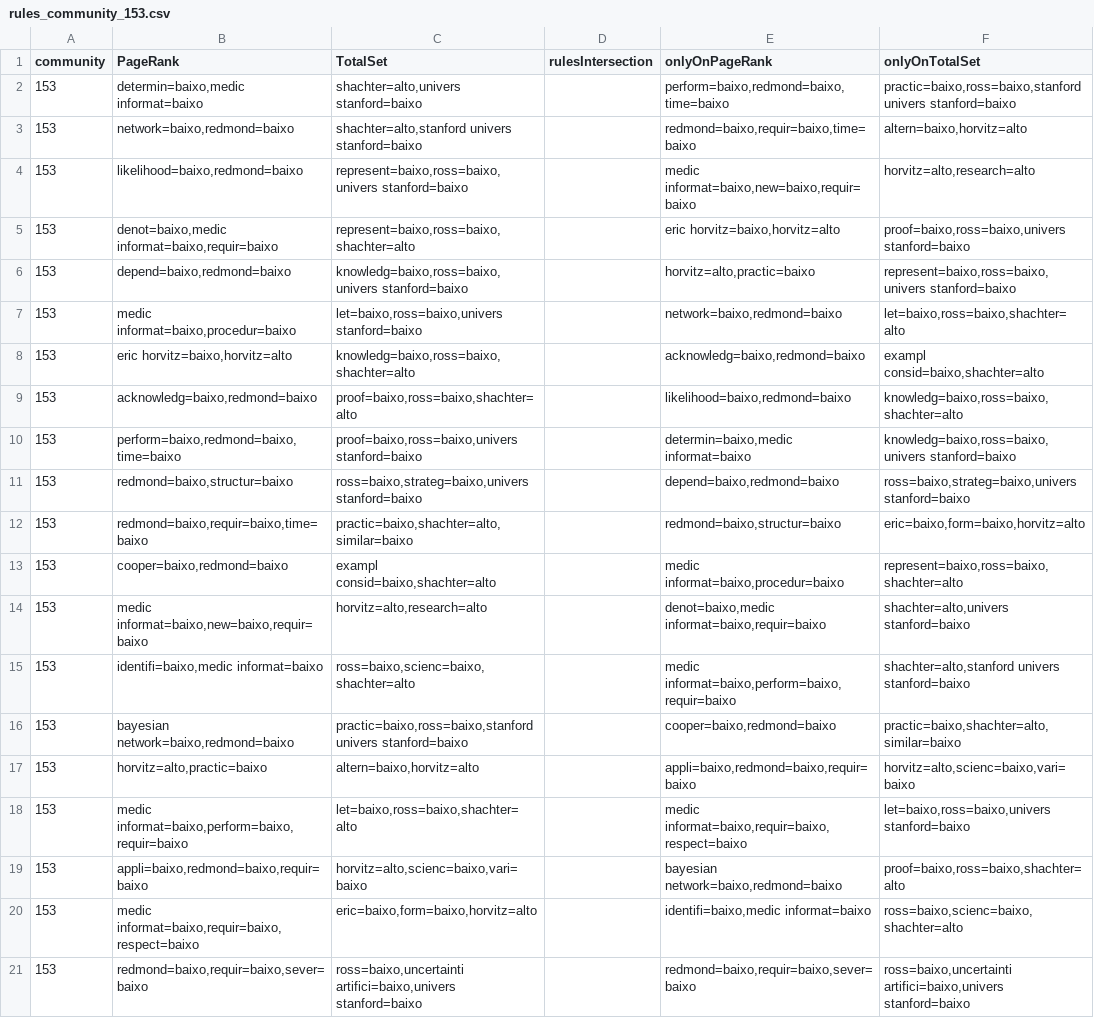
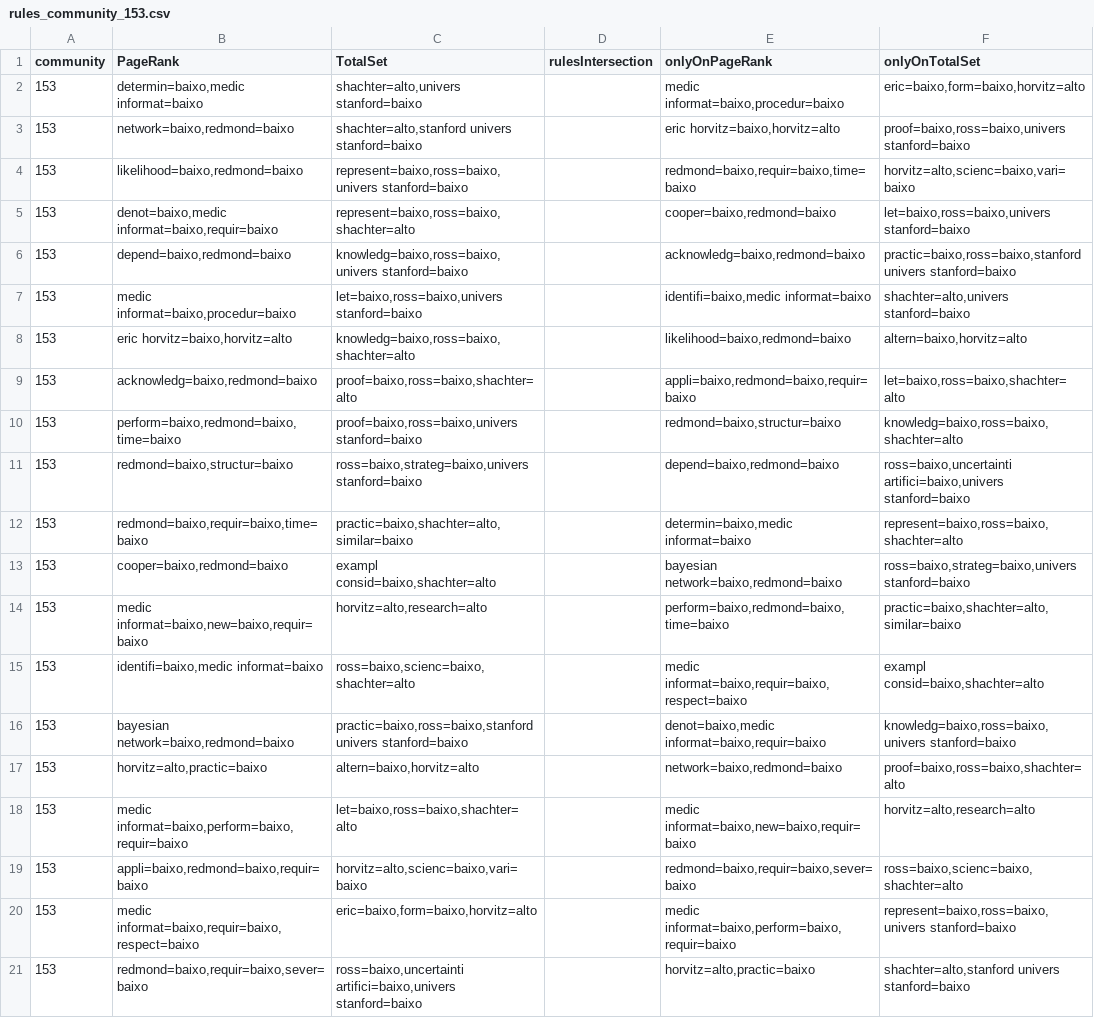
Before and after one commit to AngeloDias/SD_community, a CSV file: fase2/filesResults/rules_community_153.csv, drawn as a sheet; the diff names each change by its address in the sheet, - before the commit and + after, or states it on an @@ line.

```diff
--- a/fase2/filesResults/rules_community_153.csv
+++ b/fase2/filesResults/rules_community_153.csv
-E2 (onlyOnPageRank): perform=baixo,redmond=baixo,time=baixo
+E2 (onlyOnPageRank): medic informat=baixo,procedur=baixo
-F2 (onlyOnTotalSet): practic=baixo,ross=baixo,stanford univers stanford=baixo
+F2 (onlyOnTotalSet): eric=baixo,form=baixo,horvitz=alto
-E3 (onlyOnPageRank): redmond=baixo,requir=baixo,time=baixo
+E3 (onlyOnPageRank): eric horvitz=baixo,horvitz=alto
-F3 (onlyOnTotalSet): altern=baixo,horvitz=alto
+F3 (onlyOnTotalSet): proof=baixo,ross=baixo,univers stanford=baixo
-E4 (onlyOnPageRank): medic informat=baixo,new=baixo,requir=baixo
+E4 (onlyOnPageRank): redmond=baixo,requir=baixo,time=baixo
-F4 (onlyOnTotalSet): horvitz=alto,research=alto
+F4 (onlyOnTotalSet): horvitz=alto,scienc=baixo,vari=baixo
-E5 (onlyOnPageRank): eric horvitz=baixo,horvitz=alto
+E5 (onlyOnPageRank): cooper=baixo,redmond=baixo
-F5 (onlyOnTotalSet): proof=baixo,ross=baixo,univers stanford=baixo
+F5 (onlyOnTotalSet): let=baixo,ross=baixo,univers stanford=baixo
-E6 (onlyOnPageRank): horvitz=alto,practic=baixo
+E6 (onlyOnPageRank): acknowledg=baixo,redmond=baixo
-F6 (onlyOnTotalSet): represent=baixo,ross=baixo,univers stanford=baixo
+F6 (onlyOnTotalSet): practic=baixo,ross=baixo,stanford univers stanford=baixo
-E7 (onlyOnPageRank): network=baixo,redmond=baixo
+E7 (onlyOnPageRank): identifi=baixo,medic informat=baixo
-F7 (onlyOnTotalSet): let=baixo,ross=baixo,shachter=alto
+F7 (onlyOnTotalSet): shachter=alto,univers stanford=baixo
-E8 (onlyOnPageRank): acknowledg=baixo,redmond=baixo
+E8 (onlyOnPageRank): likelihood=baixo,redmond=baixo
-F8 (onlyOnTotalSet): exampl consid=baixo,shachter=alto
+F8 (onlyOnTotalSet): altern=baixo,horvitz=alto
-E9 (onlyOnPageRank): likelihood=baixo,redmond=baixo
+E9 (onlyOnPageRank): appli=baixo,redmond=baixo,requir=baixo
-F9 (onlyOnTotalSet): knowledg=baixo,ross=baixo,shachter=alto
+F9 (onlyOnTotalSet): let=baixo,ross=baixo,shachter=alto
-E10 (onlyOnPageRank): determin=baixo,medic informat=baixo
+E10 (onlyOnPageRank): redmond=baixo,structur=baixo
-F10 (onlyOnTotalSet): knowledg=baixo,ross=baixo,univers stanford=baixo
+F10 (onlyOnTotalSet): knowledg=baixo,ross=baixo,shachter=alto
-F11 (onlyOnTotalSet): ross=baixo,strateg=baixo,univers stanford=baixo
+F11 (onlyOnTotalSet): ross=baixo,uncertainti artifici=baixo,univers stanford=baixo
-E12 (onlyOnPageRank): redmond=baixo,structur=baixo
+E12 (onlyOnPageRank): determin=baixo,medic informat=baixo
-F12 (onlyOnTotalSet): eric=baixo,form=baixo,horvitz=alto
+F12 (onlyOnTotalSet): represent=baixo,ross=baixo,shachter=alto
-E13 (onlyOnPageRank): medic informat=baixo,procedur=baixo
+E13 (onlyOnPageRank): bayesian network=baixo,redmond=baixo
-F13 (onlyOnTotalSet): represent=baixo,ross=baixo,shachter=alto
+F13 (onlyOnTotalSet): ross=baixo,strateg=baixo,univers stanford=baixo
-E14 (onlyOnPageRank): denot=baixo,medic informat=baixo,requir=baixo
+E14 (onlyOnPageRank): perform=baixo,redmond=baixo,time=baixo
-F14 (onlyOnTotalSet): shachter=alto,univers stanford=baixo
+F14 (onlyOnTotalSet): practic=baixo,shachter=alto,similar=baixo
-E15 (onlyOnPageRank): medic informat=baixo,perform=baixo,requir=baixo
+E15 (onlyOnPageRank): medic informat=baixo,requir=baixo,respect=baixo
-F15 (onlyOnTotalSet): shachter=alto,stanford univers stanford=baixo
+F15 (onlyOnTotalSet): exampl consid=baixo,shachter=alto
-E16 (onlyOnPageRank): cooper=baixo,redmond=baixo
+E16 (onlyOnPageRank): denot=baixo,medic informat=baixo,requir=baixo
-F16 (onlyOnTotalSet): practic=baixo,shachter=alto,similar=baixo
+F16 (onlyOnTotalSet): knowledg=baixo,ross=baixo,univers stanford=baixo
-E17 (onlyOnPageRank): appli=baixo,redmond=baixo,requir=baixo
+E17 (onlyOnPageRank): network=baixo,redmond=baixo
-F17 (onlyOnTotalSet): horvitz=alto,scienc=baixo,vari=baixo
+F17 (onlyOnTotalSet): proof=baixo,ross=baixo,shachter=alto
-E18 (onlyOnPageRank): medic informat=baixo,requir=baixo,respect=baixo
+E18 (onlyOnPageRank): medic informat=baixo,new=baixo,requir=baixo
-F18 (onlyOnTotalSet): let=baixo,ross=baixo,univers stanford=baixo
+F18 (onlyOnTotalSet): horvitz=alto,research=alto
-E19 (onlyOnPageRank): bayesian network=baixo,redmond=baixo
+E19 (onlyOnPageRank): redmond=baixo,requir=baixo,sever=baixo
-F19 (onlyOnTotalSet): proof=baixo,ross=baixo,shachter=alto
+F19 (onlyOnTotalSet): ross=baixo,scienc=baixo,shachter=alto
-E20 (onlyOnPageRank): identifi=baixo,medic informat=baixo
+E20 (onlyOnPageRank): medic informat=baixo,perform=baixo,requir=baixo
-F20 (onlyOnTotalSet): ross=baixo,scienc=baixo,shachter=alto
+F20 (onlyOnTotalSet): represent=baixo,ross=baixo,univers stanford=baixo
-E21 (onlyOnPageRank): redmond=baixo,requir=baixo,sever=baixo
+E21 (onlyOnPageRank): horvitz=alto,practic=baixo
-F21 (onlyOnTotalSet): ross=baixo,uncertainti artifici=baixo,univers stanford=baixo
+F21 (onlyOnTotalSet): shachter=alto,stanford univers stanford=baixo
```
Also changed, not shown: fase2/filesResults/rules_community_104.csv, fase2/filesResults/rules_community_116.csv, 14 other files.
